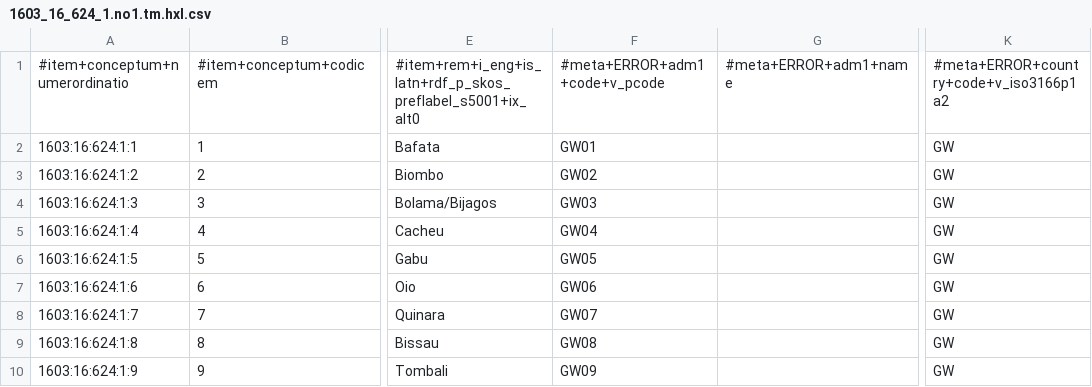
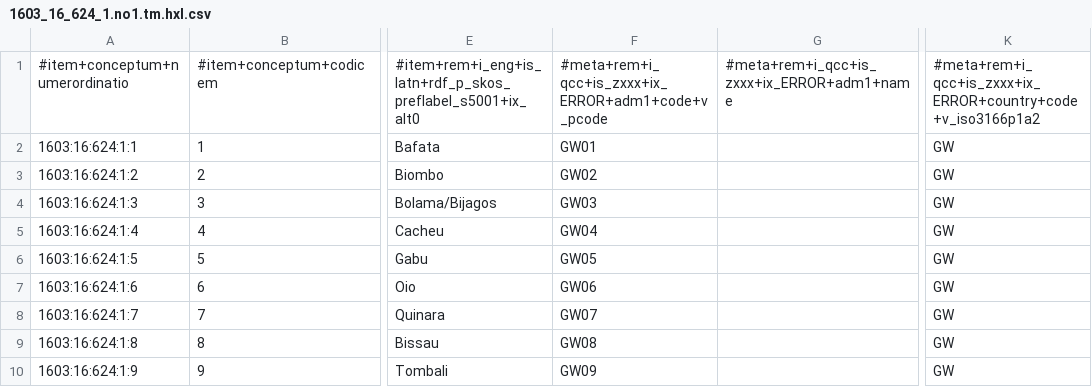
Before and after one commit to MDCIII/1603_16_624, a CSV file: 1603/16/624/1/1603_16_624_1.no1.tm.hxl.csv, drawn as a sheet; only a part is shown, gaps mark what is left out; the diff names each change by its address in the sheet, - before the commit and + after, or states it on an @@ line.

```diff
--- a/1603/16/624/1/1603_16_624_1.no1.tm.hxl.csv
+++ b/1603/16/624/1/1603_16_624_1.no1.tm.hxl.csv
-F1: #meta+ERROR+adm1+code+v_pcode
+F1: #meta+rem+i_qcc+is_zxxx+ix_ERROR+adm1+code+v_pcode
-G1: #meta+ERROR+adm1+name
+G1: #meta+rem+i_qcc+is_zxxx+ix_ERROR+adm1+name
-K1: #meta+ERROR+country+code+v_iso3166p1a2
+K1: #meta+rem+i_qcc+is_zxxx+ix_ERROR+country+code+v_iso3166p1a2
```
Also changed, not shown: 1603/16/624/0/1603_16_624_0.no1.tm.hxl.csv, 1603/16/624/2/1603_16_624_2.no1.tm.hxl.csv.
